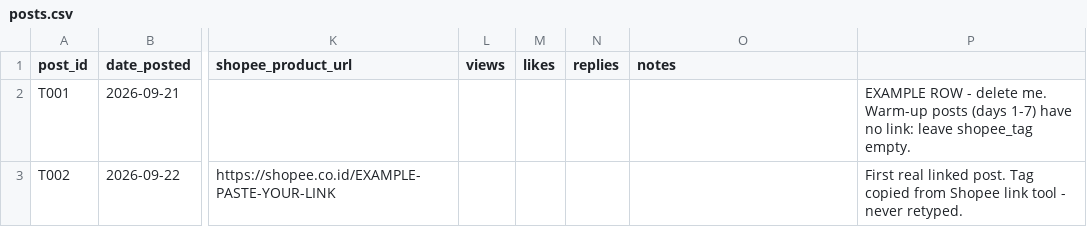
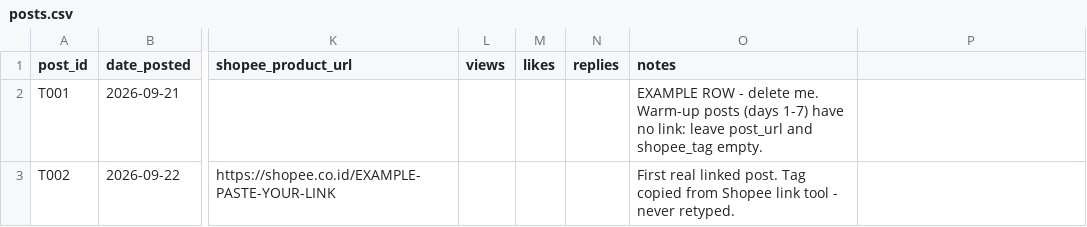
Before and after one commit to momokii/shopee-affiliate-os, a CSV file: tracking/posts.csv, drawn as a sheet; only a part is shown, gaps mark what is left out; the diff names each change by its address in the sheet, - before the commit and + after, or states it on an @@ line.

Commit message:
feat: close gaps - docs hub, guides, consistency fixes
- Add docs/: glossary, choose-your-niche, content-examples,
  monthly-review-example (fictional), faq (real setup Qs)
- README as hub: docs index table, cross-links everywhere,
  30/60/90 expectations, full repo map
- Fix contradictions: remove CSV-export wording (3 spots),
  align research data model to canonical plan schema,
  Drizzle/Prisma alignment, niche/tracking decided in header
- Fix tracking/posts.csv 16-col example rows (now 15)
- Plan cross-links to new docs (niche, examples, review)

```diff
--- a/tracking/posts.csv
+++ b/tracking/posts.csv
-O2 (notes): (empty)
+O2 (notes): EXAMPLE ROW - delete me. Warm-up posts (days 1-7) have no link: leave post_url and shopee_tag empty.
-P2: EXAMPLE ROW - delete me. Warm-up posts (days 1-7) have no link: leave shopee_tag empty.
+P2: (empty)
-O3 (notes): (empty)
+O3 (notes): First real linked post. Tag copied from Shopee link tool - never retyped.
-P3: First real linked post. Tag copied from Shopee link tool - never retyped.
+P3: (empty)
```
Also changed, not shown: 8 other files.
